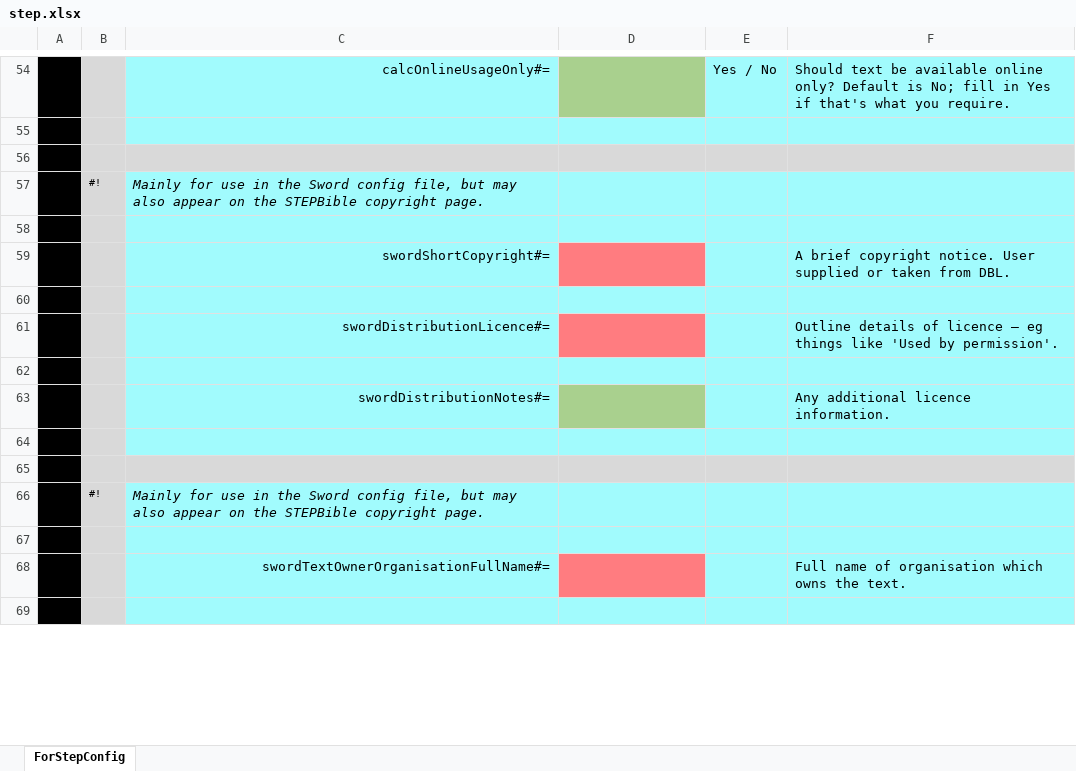
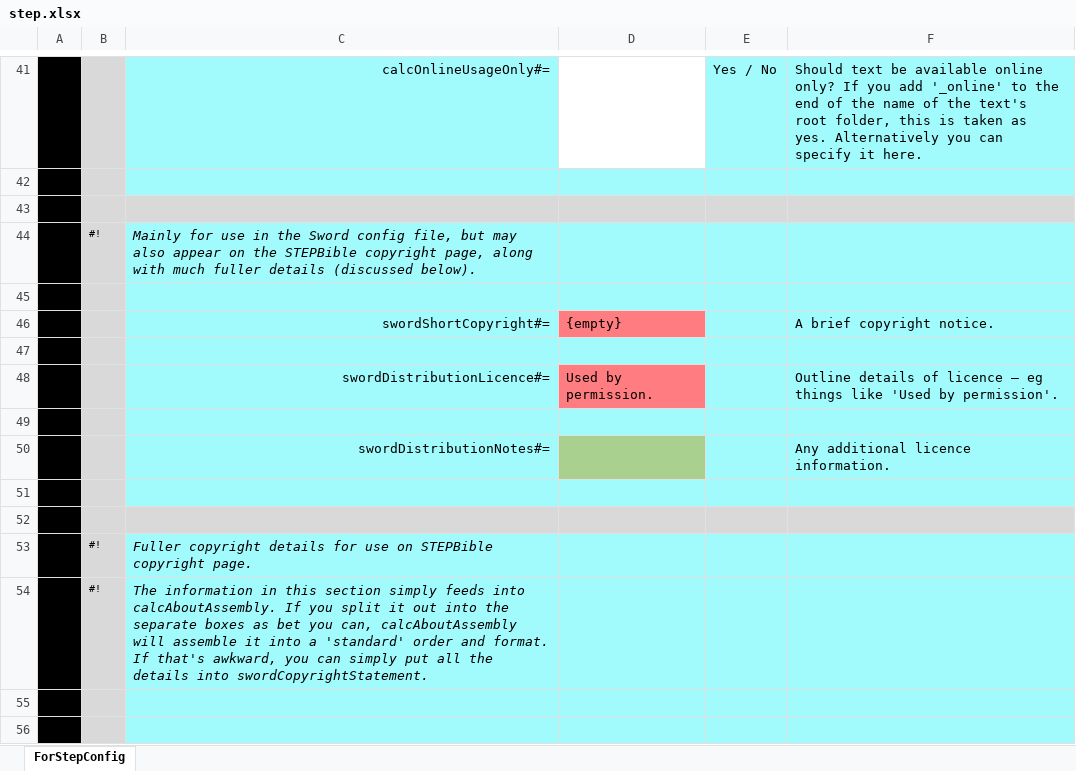
Before and after one commit to jamieStep/StepTextConversion, an Excel workbook: TextConverter/src/main/resources/step.xlsx, sheet ForStepConfig, drawn as a sheet; only a part is shown, gaps mark what is left out; values as stored, in another font and other column widths than the file's, no borders; charts and pictures not drawn; removed rows and columns are numbered as before the commit, all else as after; the diff covers the shown part only; the diff names each change by its address in the sheet, - before the commit and + after, or states it on an @@ line.

Commit message:
Significant changes to handling of config data.

```diff
--- a/TextConverter/src/main/resources/step.xlsx (sheet ForStepConfig)
+++ b/TextConverter/src/main/resources/step.xlsx (sheet ForStepConfig)
-D41 fill: #A9D08E
+D41 fill: none
-F41: …online only? Default is No; fill in Yes if that's what you require.
+F41: …online only? If you add '_online' to the end of the name of the text's root folder, this is taken as yes. Alternatively you can specify it here.
-C44: …STEPBible copyright page.
+C44: …STEPBible copyright page, along with much fuller details (discussed below).
-row 59:  |  | swordShortCopyright#= |  |  | A brief copyright notice. User supplied or taken from DBL.
+row 46:  |  | swordShortCopyright#= | {empty} |  | A brief copyright notice.
-D48: (empty)
+D48: Used by permission.
-C53: Mainly for use in the Sword config file, but may also appear on the STEPBible copyright…
+C53: Fuller copyright details for use on STEPBible copyright…
+row 54:  | #! | The information in this section simply feeds into calcAboutAssembly. If you split it out into the separate boxes as bet you can, calcAboutAssembly will assemble it into a 'standard' order and format. If that's awkward, you can simply put all the details into swordCopyrightStatement.
-row 68:  |  | swordTextOwnerOrganisationFullName#= |  |  | Full name of organisation which owns the text.
```
Also changed, not shown: 40 added rows, 43 removed rows, 6 moved rows, 28 edited cells and cell formats elsewhere in this sheet, charts or pictures, 46 other files.
